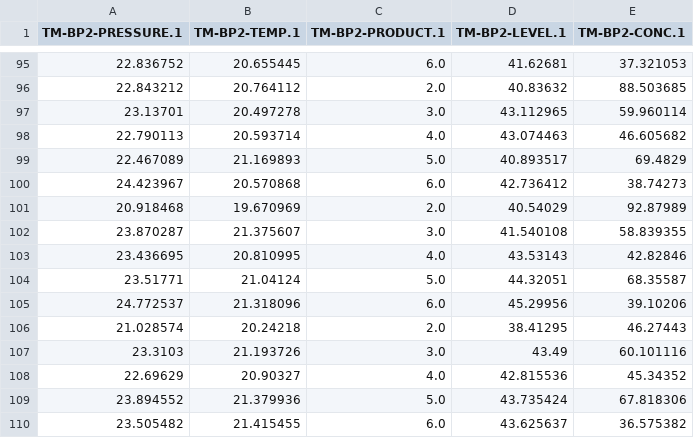
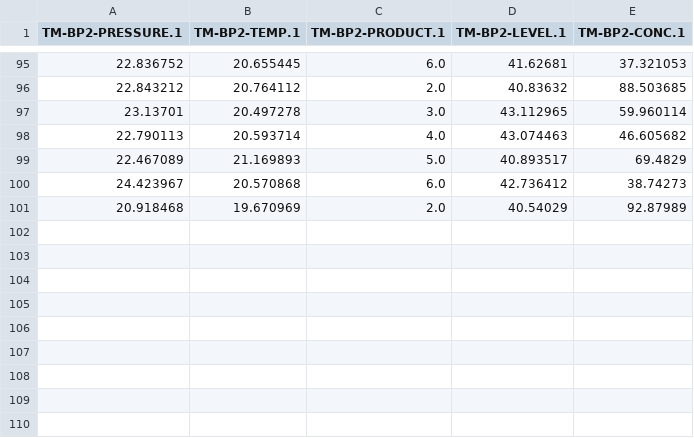
Before and after one commit to TrendMinerCS/notebooks, a CSV file: data/data1.csv, drawn as a sheet; only a part is shown, gaps mark what is left out; the diff names each change by its address in the sheet, - before the commit and + after, or states it on an @@ line.

Commit message:
Update data1.csv

```diff
--- a/data/data1.csv
+++ b/data/data1.csv
-row 102: 23.870287 | 21.375607 | 3.0 | 41.540108 | 58.839355
-row 103: 23.436695 | 20.810995 | 4.0 | 43.53143 | 42.82846
-row 104: 23.51771 | 21.04124 | 5.0 | 44.32051 | 68.35587
-row 105: 24.772537 | 21.318096 | 6.0 | 45.29956 | 39.10206
-row 106: 21.028574 | 20.24218 | 2.0 | 38.41295 | 46.27443
-row 107: 23.3103 | 21.193726 | 3.0 | 43.49 | 60.101116
-row 108: 22.69629 | 20.90327 | 4.0 | 42.815536 | 45.34352
-row 109: 23.894552 | 21.379936 | 5.0 | 43.735424 | 67.818306
-row 110: 23.505482 | 21.415455 | 6.0 | 43.625637 | 36.575382
```
